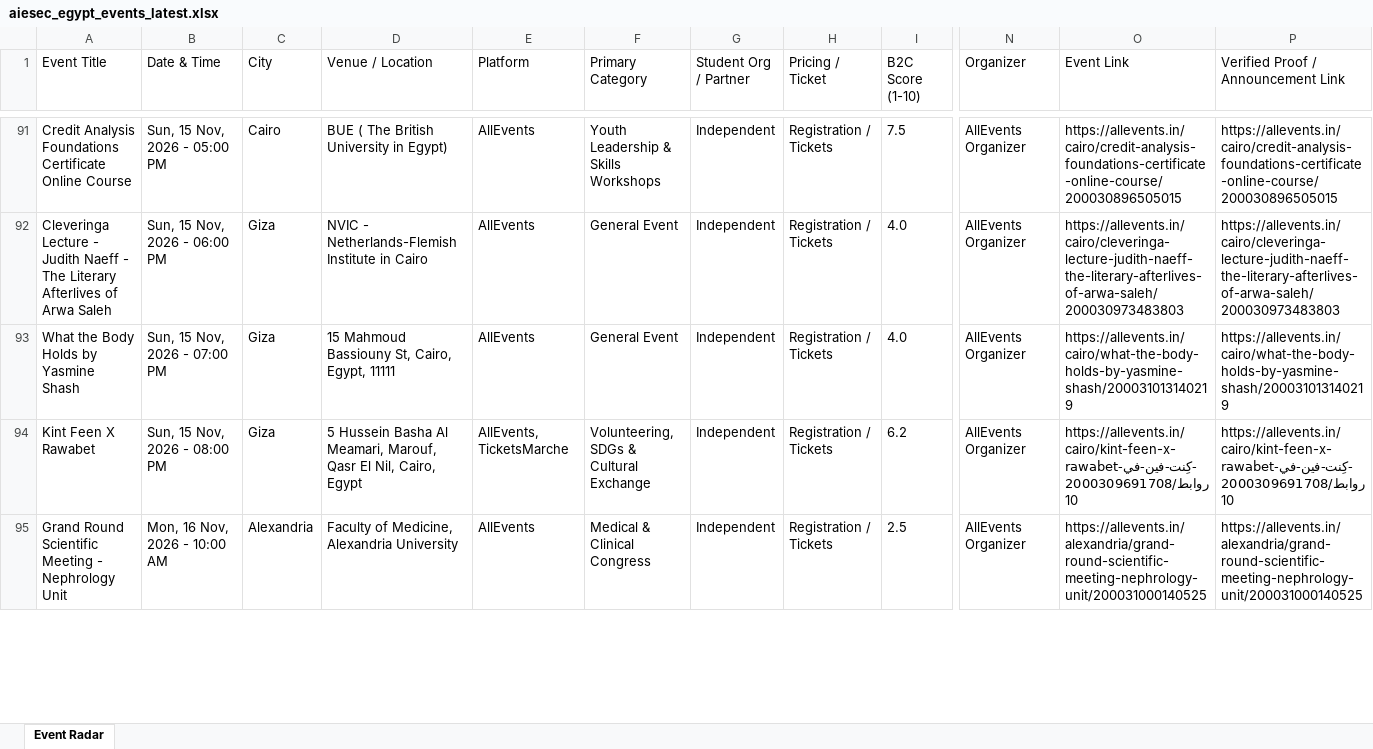
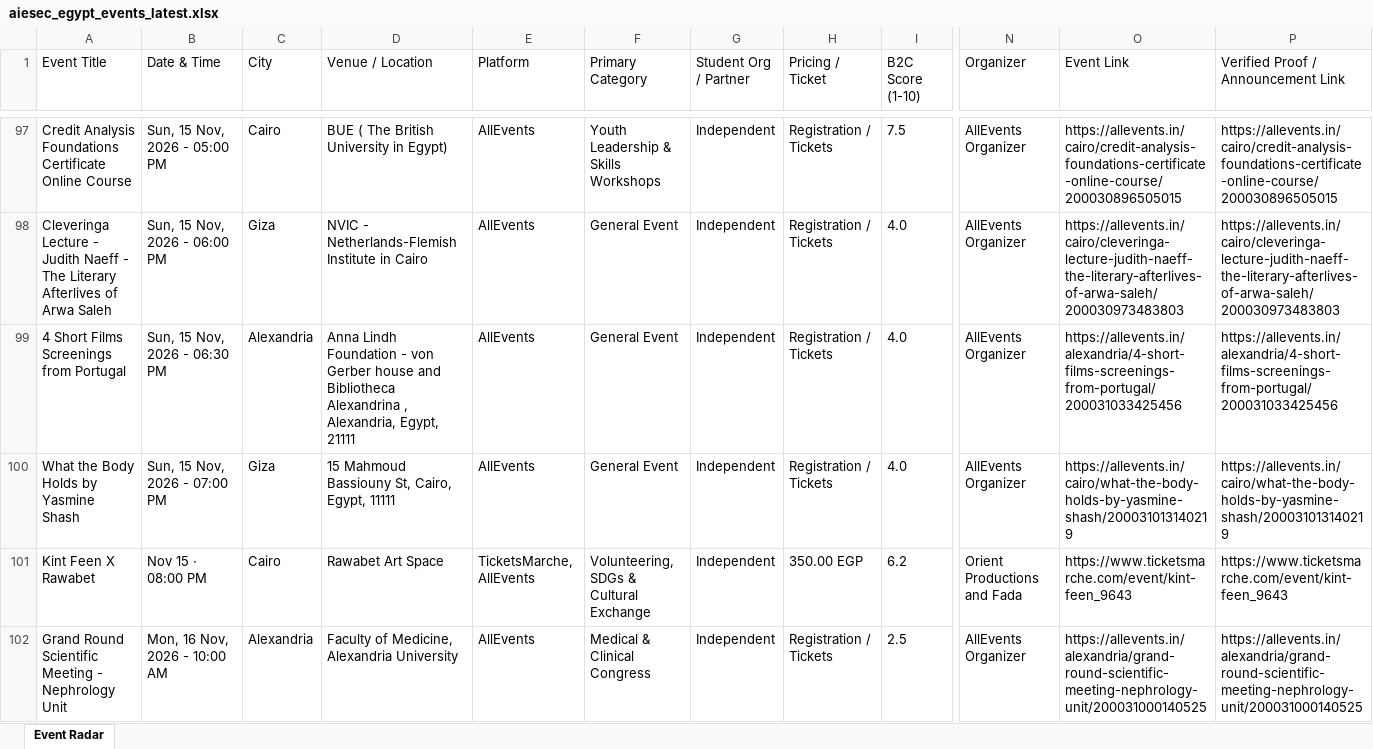
Before and after one commit to abdelrahmanmotazz/aiesec-event-radar, an Excel workbook: docs/data/aiesec_egypt_events_latest.xlsx, sheet Event Radar, drawn as a sheet; only a part is shown, gaps mark what is left out; values as stored, in another font and other column widths than the file's, no borders; addresses are those after the commit; rows hold the shown columns only; the diff covers the shown part only; the diff names each change by its address in the sheet, - before the commit and + after, or states it on an @@ line.

```diff
--- a/docs/data/aiesec_egypt_events_latest.xlsx (sheet Event Radar)
+++ b/docs/data/aiesec_egypt_events_latest.xlsx (sheet Event Radar)
+row 99: 4 Short Films Screenings from Portugal | Sun, 15 Nov, 2026 - 06:30 PM | Alexandria | Anna Lindh Foundation - von Gerber house and Bibliotheca Alexandrina , Alexandria, Egypt, 21111 | AllEvents | General Event | Independent | Registration / Tickets | 4.0 | AllEvents Organizer | https://allevents.in/alexandria/4-short-films-screenings-from-portugal/200031033425456 | https://allevents.in/alexandria/4-short-films-screenings-from-portugal/200031033425456
-B101 (Date & Time): Sun, 15 Nov, 2026 - 08:00 PM
+B101 (Date & Time): Nov 15 · 08:00 PM
-C101 (City): Giza
+C101 (City): Cairo
-D101 (Venue / Location): 5 Hussein Basha Al Meamari, Marouf, Qasr El Nil, Cairo, Egypt
+D101 (Venue / Location): Rawabet Art Space
-E101 (Platform): AllEvents, TicketsMarche
+E101 (Platform): TicketsMarche, AllEvents
-H101 (Pricing / Ticket): Registration / Tickets
+H101 (Pricing / Ticket): 350.00 EGP
-N101 (Organizer): AllEvents Organizer
+N101 (Organizer): Orient Productions and Fada
-O101 (Event Link): https://allevents.in/cairo/kint-feen-x-rawabet-كِنت-فين-في-روابط/200030969170810
+O101 (Event Link): https://www.ticketsmarche.com/event/kint-feen_9643
-P101: https://allevents.in/cairo/kint-feen-x-rawabet-كِنت-فين-في-روابط/200030969170810
+P101: https://www.ticketsmarche.com/event/kint-feen_9643
```
Also changed, not shown: 21 added rows, 6 removed rows, 12 moved rows and 10 edited cells elsewhere in this sheet, data/aiesec_egypt_events_latest.xlsx, data/egypt_b2c_events_latest.xlsx, 10 other files.
